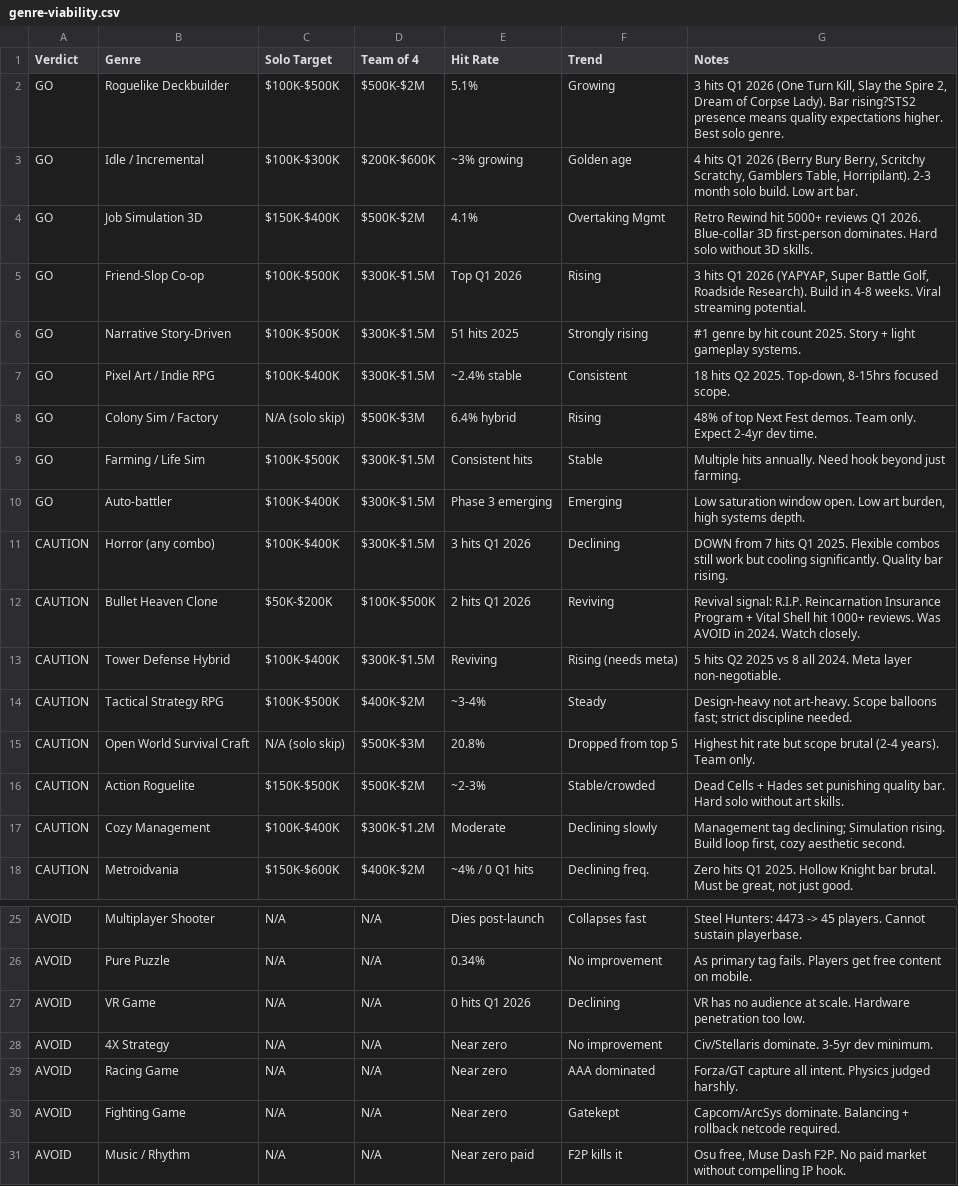
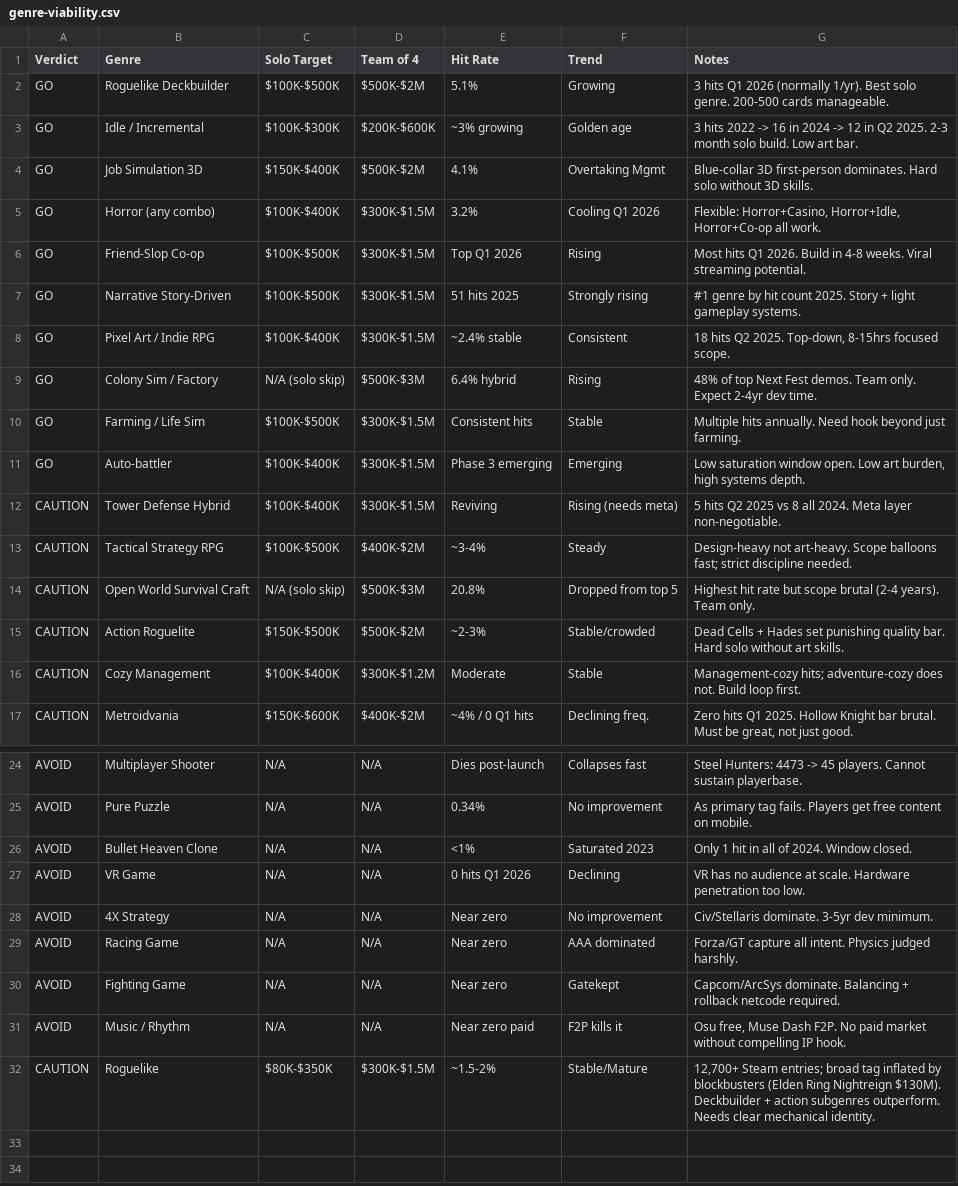
Before and after one commit to SwiftkeyX/Game-Market-Research, a CSV file: data/genre-viability.csv, drawn as a sheet; only a part is shown, gaps mark what is left out.

Commit message:
add: Roguelike to viability ratings - 2026-05-26

```diff
--- a/data/genre-viability.csv
+++ b/data/genre-viability.csv
@@ -1,6 +1,7 @@
 Verdict,Genre,Solo Target,Team of 4,Hit Rate,Trend,Notes
-GO,Roguelike Deckbuilder,$100K-$500K,$500K-$2M,5.1%,Growing,"3 hits Q1 2026 (One Turn Kill, Slay the Spire 2, Dream of Corpse Lady). Bar rising?STS2 presence means quality expectations higher. Best solo genre."
-GO,Idle / Incremental,$100K-$300K,$200K-$600K,~3% growing,Golden age,"4 hits Q1 2026 (Berry Bury Berry, Scritchy Scratchy, Gamblers Table, Horripilant). 2-3 month solo build. Low art bar."
-GO,Job Simulation 3D,$150K-$400K,$500K-$2M,4.1%,Overtaking Mgmt,Retro Rewind hit 5000+ reviews Q1 2026. Blue-collar 3D first-person dominates. Hard solo without 3D skills.
-GO,Friend-Slop Co-op,$100K-$500K,$300K-$1.5M,Top Q1 2026,Rising,"3 hits Q1 2026 (YAPYAP, Super Battle Golf, Roadside Research). Build in 4-8 weeks. Viral streaming potential."
+GO,Roguelike Deckbuilder,$100K-$500K,$500K-$2M,5.1%,Growing,3 hits Q1 2026 (normally 1/yr). Best solo genre. 200-500 cards manageable.
+GO,Idle / Incremental,$100K-$300K,$200K-$600K,~3% growing,Golden age,3 hits 2022 -> 16 in 2024 -> 12 in Q2 2025. 2-3 month solo build. Low art bar.
+GO,Job Simulation 3D,$150K-$400K,$500K-$2M,4.1%,Overtaking Mgmt,Blue-collar 3D first-person dominates. Hard solo without 3D skills.
+GO,Horror (any combo),$100K-$400K,$300K-$1.5M,3.2%,Cooling Q1 2026,"Flexible: Horror+Casino, Horror+Idle, Horror+Co-op all work."
+GO,Friend-Slop Co-op,$100K-$500K,$300K-$1.5M,Top Q1 2026,Rising,Most hits Q1 2026. Build in 4-8 weeks. Viral streaming potential.
 GO,Narrative Story-Driven,$100K-$500K,$300K-$1.5M,51 hits 2025,Strongly rising,#1 genre by hit count 2025. Story + light gameplay systems.
@@ -10,4 +11,2 @@ GO,Farming / Life Sim,$100K-$500K,$300K-$1.5M,Consistent hits,Stable,Multiple hi
 GO,Auto-battler,$100K-$400K,$300K-$1.5M,Phase 3 emerging,Emerging,"Low saturation window open. Low art burden, high systems depth."
-CAUTION,Horror (any combo),$100K-$400K,$300K-$1.5M,3 hits Q1 2026,Declining,DOWN from 7 hits Q1 2025. Flexible combos still work but cooling significantly. Quality bar rising.
-CAUTION,Bullet Heaven Clone,$50K-$200K,$100K-$500K,2 hits Q1 2026,Reviving,Revival signal: R.I.P. Reincarnation Insurance Program + Vital Shell hit 1000+ reviews. Was AVOID in 2024. Watch closely.
 CAUTION,Tower Defense Hybrid,$100K-$400K,$300K-$1.5M,Reviving,Rising (needs meta),5 hits Q2 2025 vs 8 all 2024. Meta layer non-negotiable.
@@ -16,3 +15,3 @@ CAUTION,Open World Survival Craft,N/A (solo skip),$500K-$3M,20.8%,Dropped from t
 CAUTION,Action Roguelite,$150K-$500K,$500K-$2M,~2-3%,Stable/crowded,Dead Cells + Hades set punishing quality bar. Hard solo without art skills.
-CAUTION,Cozy Management,$100K-$400K,$300K-$1.2M,Moderate,Declining slowly,"Management tag declining; Simulation rising. Build loop first, cozy aesthetic second."
+CAUTION,Cozy Management,$100K-$400K,$300K-$1.2M,Moderate,Stable,Management-cozy hits; adventure-cozy does not. Build loop first.
 CAUTION,Metroidvania,$150K-$600K,$400K-$2M,~4% / 0 Q1 hits,Declining freq.,"Zero hits Q1 2025. Hollow Knight bar brutal. Must be great, not just good."
@@ -26,2 +25,3 @@ AVOID,Multiplayer Shooter,N/A,N/A,Dies post-launch,Collapses fast,Steel Hunters:
 AVOID,Pure Puzzle,N/A,N/A,0.34%,No improvement,As primary tag fails. Players get free content on mobile.
+AVOID,Bullet Heaven Clone,N/A,N/A,<1%,Saturated 2023,Only 1 hit in all of 2024. Window closed.
 AVOID,VR Game,N/A,N/A,0 hits Q1 2026,Declining,VR has no audience at scale. Hardware penetration too low.
@@ -31 +31,2 @@ AVOID,Fighting Game,N/A,N/A,Near zero,Gatekept,Capcom/ArcSys dominate. Balancing
 AVOID,Music / Rhythm,N/A,N/A,Near zero paid,F2P kills it,"Osu free, Muse Dash F2P. No paid market without compelling IP hook."
+CAUTION,Roguelike,$80K-$350K,$300K-$1.5M,~1.5-2%,Stable/Mature,"12,700+ Steam entries; broad tag inflated by blockbusters (Elden Ring Nightreign $130M). Deckbuilder + action subgenres outperform. Needs clear mechanical identity."
```
